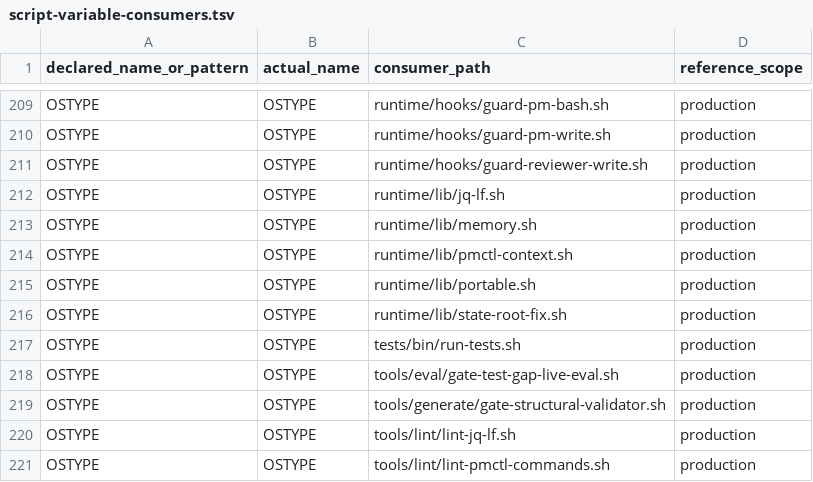
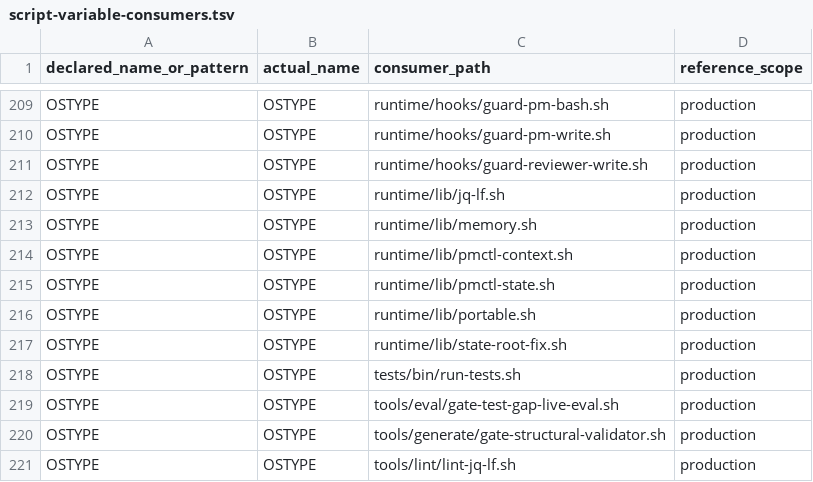
Before and after one commit to screenleon/pm-dispatch, a TSV file: docs/architecture/script-variable-consumers.tsv, drawn as a sheet; only a part is shown, gaps mark what is left out; the shorter side is filled out with more unchanged rows.

```diff
--- a/docs/architecture/script-variable-consumers.tsv
+++ b/docs/architecture/script-variable-consumers.tsv
@@ -214,2 +214,3 @@ OSTYPE	OSTYPE	runtime/lib/memory.sh	production
 OSTYPE	OSTYPE	runtime/lib/pmctl-context.sh	production
+OSTYPE	OSTYPE	runtime/lib/pmctl-state.sh	production
 OSTYPE	OSTYPE	runtime/lib/portable.sh	production
```
